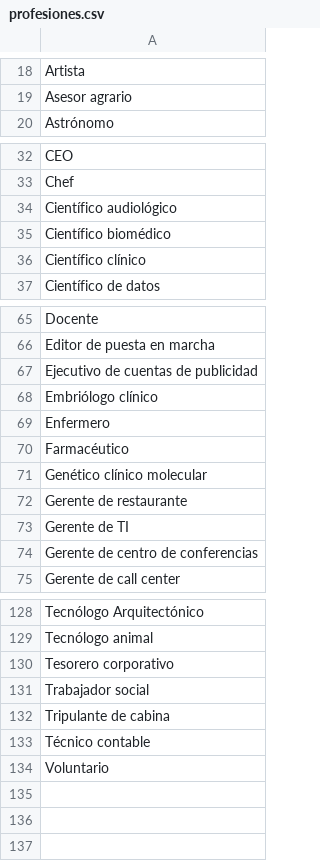
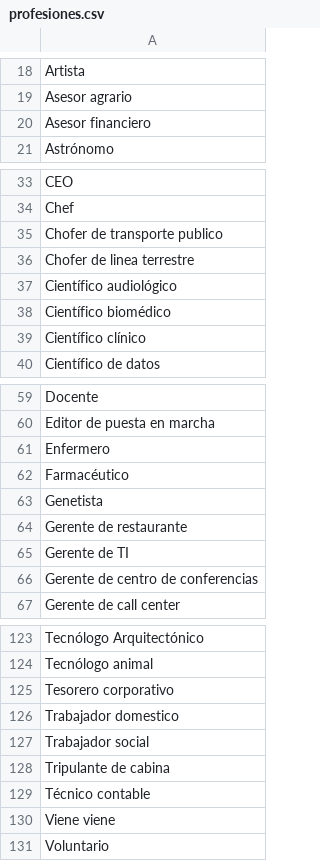
Before and after one commit to Pmz94/data-science, a CSV file: catalogos/profesiones.csv, drawn as a sheet; only a part is shown, gaps mark what is left out; the diff covers the shown part only.

```diff
--- a/catalogos/profesiones.csv
+++ b/catalogos/profesiones.csv
@@ -19,2 +19,3 @@ Artista
 Asesor agrario
+Asesor financiero
 Astrónomo
@@ -33,2 +34,4 @@ CEO
 Chef
+Chofer de transporte publico
+Chofer de linea terrestre
 Científico audiológico
@@ -66,7 +60,5 @@ Docente
 Editor de puesta en marcha
-Ejecutivo de cuentas de publicidad
-Embriólogo clínico
 Enfermero
 Farmacéutico
-Genético clínico molecular
+Genetista
 Gerente de restaurante
@@ -130,2 +125,3 @@ Tecnólogo animal
 Tesorero corporativo
+Trabajador domestico
 Trabajador social
@@ -133,2 +129,3 @@ Tripulante de cabina
 Técnico contable
+Viene viene
 Voluntario
```
Also changed, not shown: 6 added rows and 12 removed rows elsewhere in this file, 1 other file.
